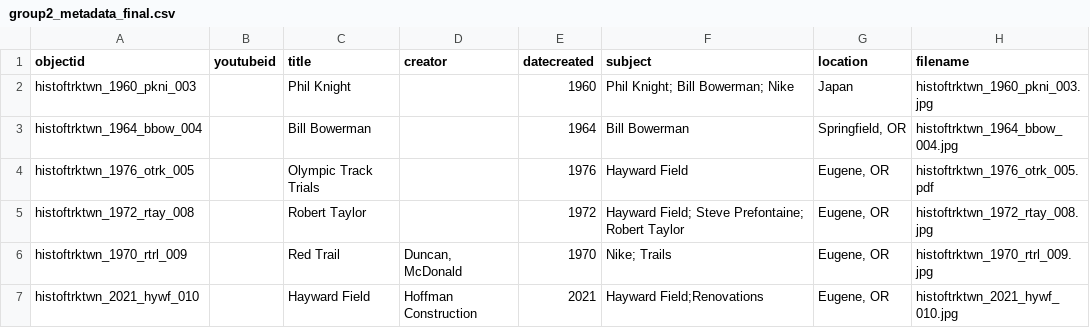
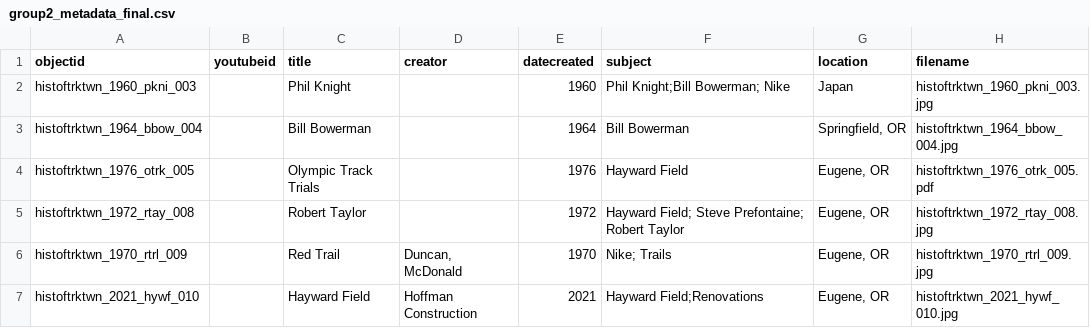
Before and after one commit to LIB350MWinter2024/group2, a CSV file: _data/group2_metadata_final.csv, drawn as a sheet; only a part is shown; the diff names each change by its address in the sheet, - before the commit and + after, or states it on an @@ line.

Commit message:
Update group2_metadata_final.csv

```diff
--- a/_data/group2_metadata_final.csv
+++ b/_data/group2_metadata_final.csv
-F2 (subject): Phil Knight; Bill Bowerman; Nike
+F2 (subject): Phil Knight;Bill Bowerman; Nike
```
